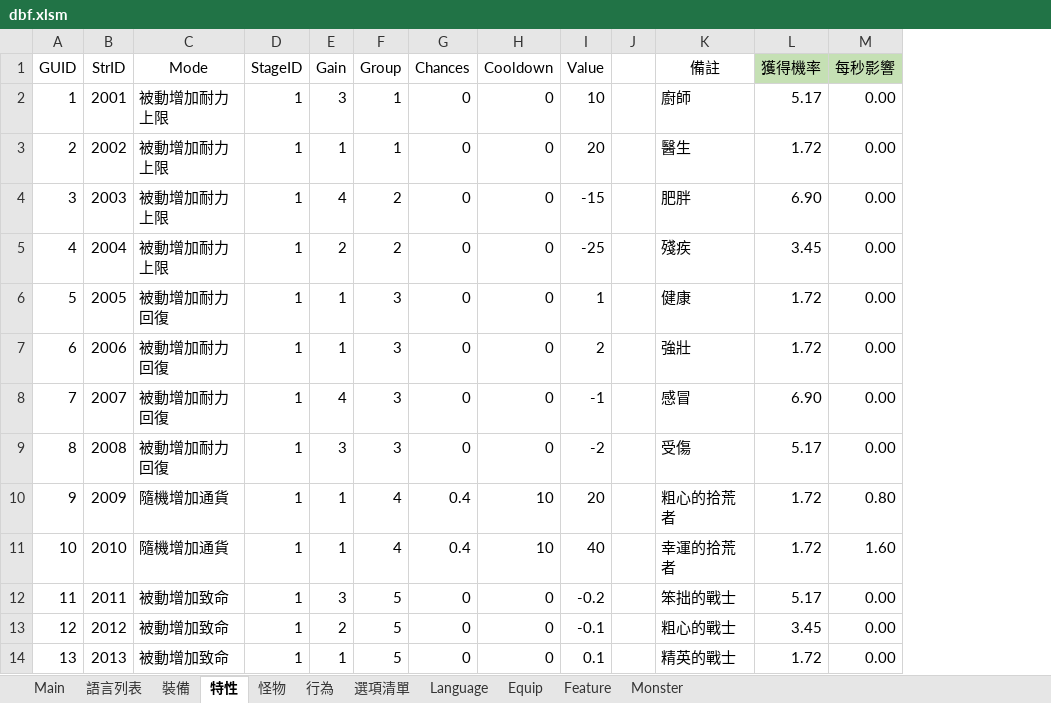
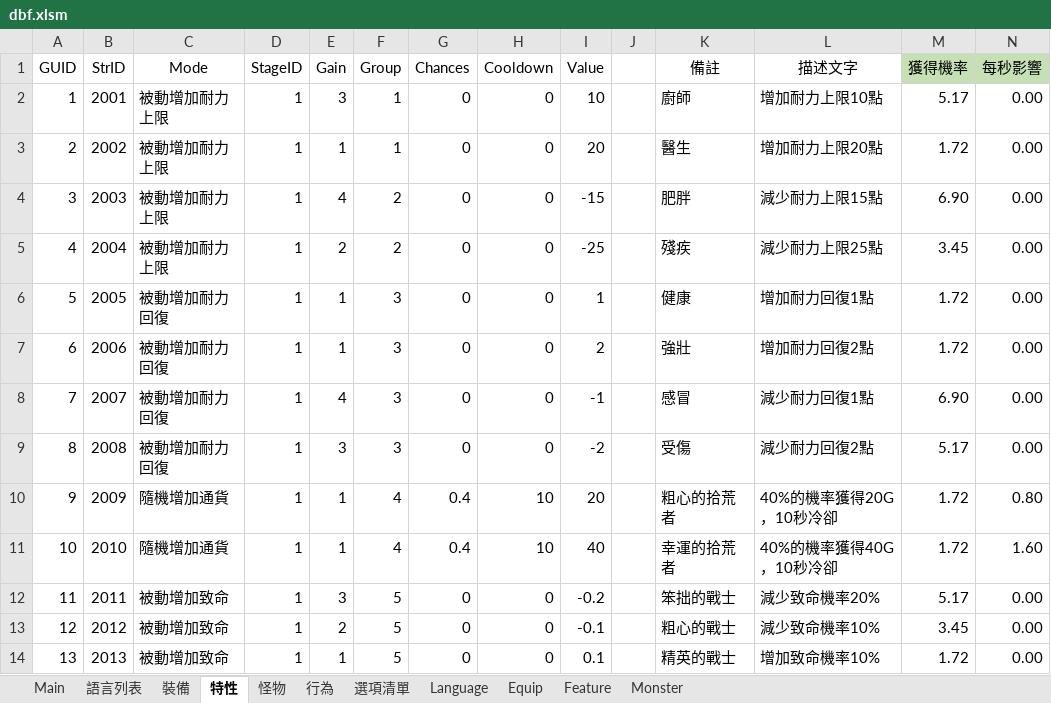
Before and after one commit to yinweli/project_acg, an Excel workbook: Doc/dbf.xlsm, sheet 特性, drawn as a sheet; only a part is shown; values as stored, in another font and other column widths than the file's, no borders; table styles not drawn; the diff names each change by its address in the sheet, - before the commit and + after, or states it on an @@ line.

```diff
--- a/Doc/dbf.xlsm (sheet 特性)
+++ b/Doc/dbf.xlsm (sheet 特性)
+column L (描述文字), rows 2-14: 增加耐力上限10點 | 增加耐力上限20點 | 減少耐力上限15點 | 減少耐力上限25點 | 增加耐力回復1點 | 增加耐力回復2點 | 減少耐力回復1點 | 減少耐力回復2點 | 40%的機率獲得20G，10秒冷卻 | 40%的機率獲得40G，10秒冷卻 | 減少致命機率20% | 減少致命機率10% | 增加致命機率10%
```
Also changed, not shown: sheet 怪物, sheet Monster, 2 other files.
